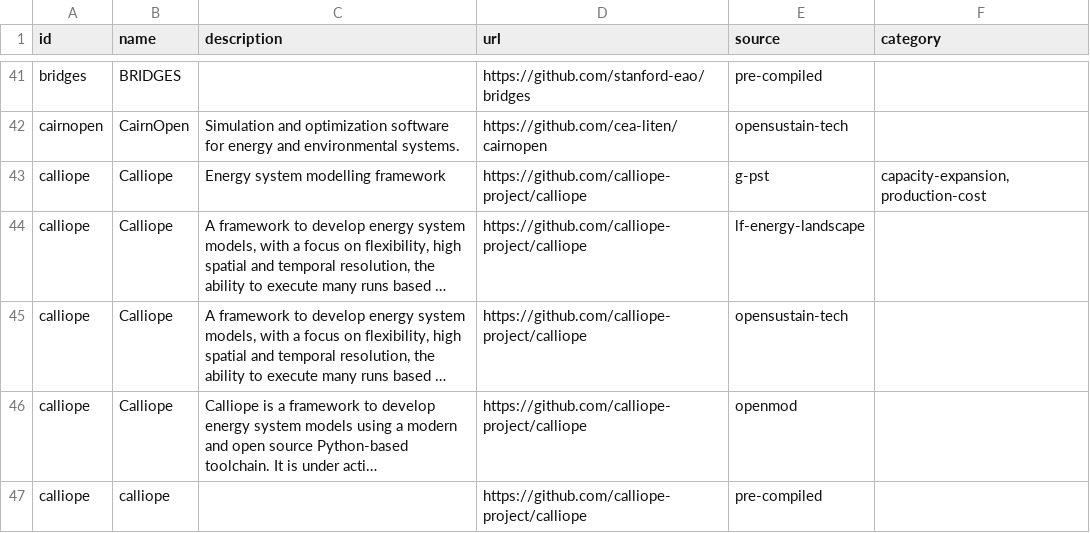
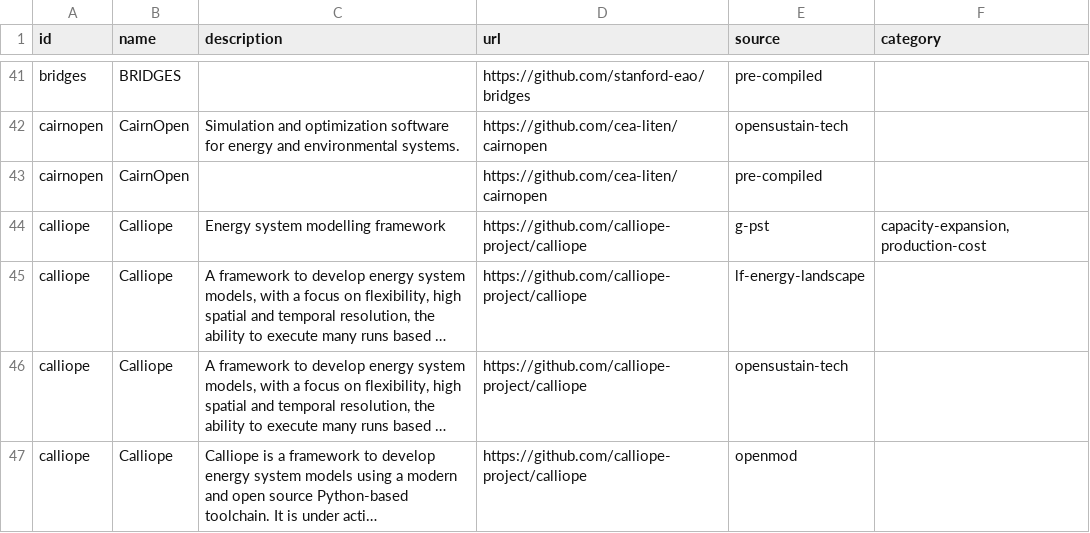
Before and after one commit to open-energy-transition/openmod-tracker, a CSV file: inventory/output/tools.csv, drawn as a sheet; only a part is shown, gaps mark what is left out; the shorter side is filled out with more unchanged rows; long unchanged cells end in …; the diff covers the shown part only; the diff names each change by its address in the sheet, - before the commit and + after, or states it on an @@ line.

```diff
--- a/inventory/output/tools.csv
+++ b/inventory/output/tools.csv
+row 43: cairnopen | CairnOpen |  | https://github.com/cea-liten/cairnopen | pre-compiled
```
Also changed, not shown: 2 edited cells elsewhere in this file, inventory/output/docs.csv, inventory/output/filtered.csv, 5 other files.
